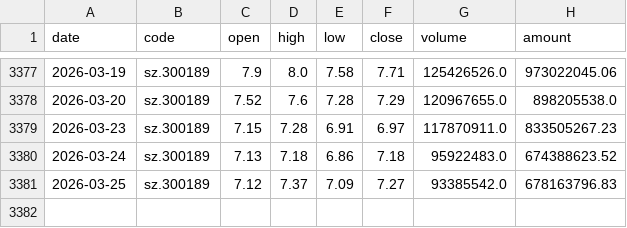
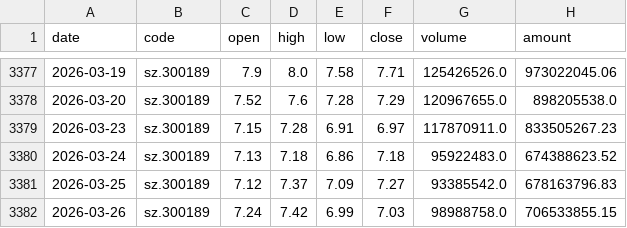
Before and after one commit to zhouyu168/deepseek_gupiao, a CSV file: gpData/300189_神农种业_历史数据.csv, drawn as a sheet; only a part is shown, gaps mark what is left out; the diff names each change by its address in the sheet, - before the commit and + after, or states it on an @@ line.

```diff
--- a/gpData/300189_神农种业_历史数据.csv
+++ b/gpData/300189_神农种业_历史数据.csv
+row 3382: 2026-03-26 | sz.300189 | 7.24 | 7.42 | 6.99 | 7.03 | 98988758.0 | 706533855.15
```
Also changed, not shown: gpData/003816_中国广核_历史数据.csv, gpData/600008_首创环保_历史数据.csv, 17 other files.
